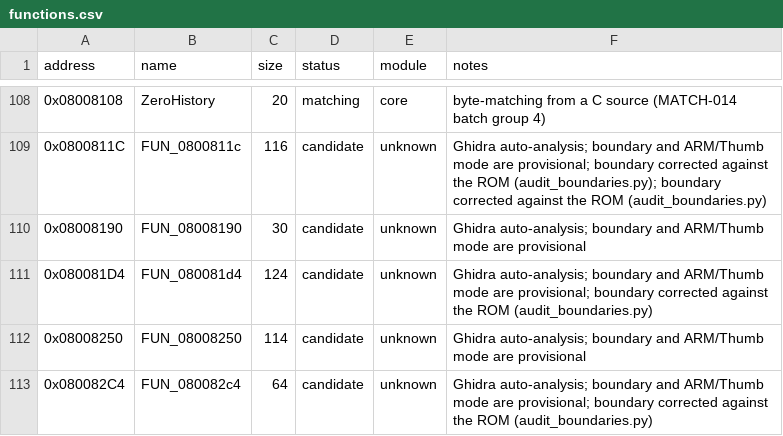
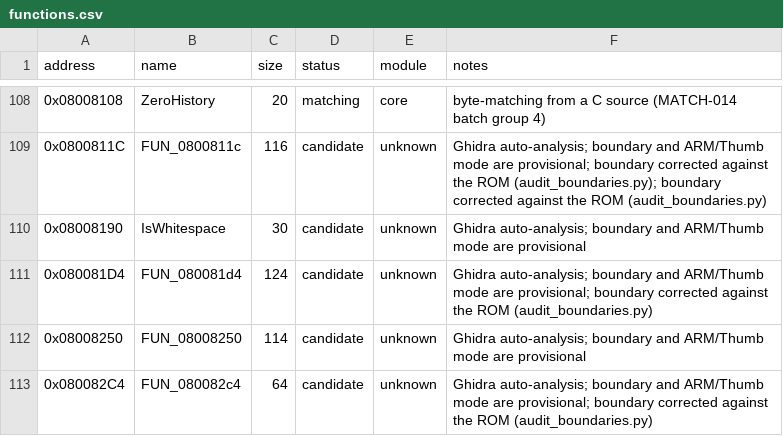
Before and after one commit to ahm3texe/gta-advance, a CSV file: data/functions.csv, drawn as a sheet; only a part is shown, gaps mark what is left out.

```diff
--- a/data/functions.csv
+++ b/data/functions.csv
@@ -109,3 +109,3 @@ address,name,size,status,module,notes
 0x0800811C,FUN_0800811c,116,candidate,unknown,Ghidra auto-analysis; boundary and ARM/Thumb mode are provisional; boundary corrected against the ROM (audit_boundaries.py); boundary corrected against the ROM (audit_boundaries.py)
-0x08008190,FUN_08008190,30,candidate,unknown,Ghidra auto-analysis; boundary and ARM/Thumb mode are provisional
+0x08008190,IsWhitespace,30,candidate,unknown,Ghidra auto-analysis; boundary and ARM/Thumb mode are provisional
 0x080081D4,FUN_080081d4,124,candidate,unknown,Ghidra auto-analysis; boundary and ARM/Thumb mode are provisional; boundary corrected against the ROM (audit_boundaries.py)
```
Also changed, not shown: data/c_sources.csv, 2 other files.
